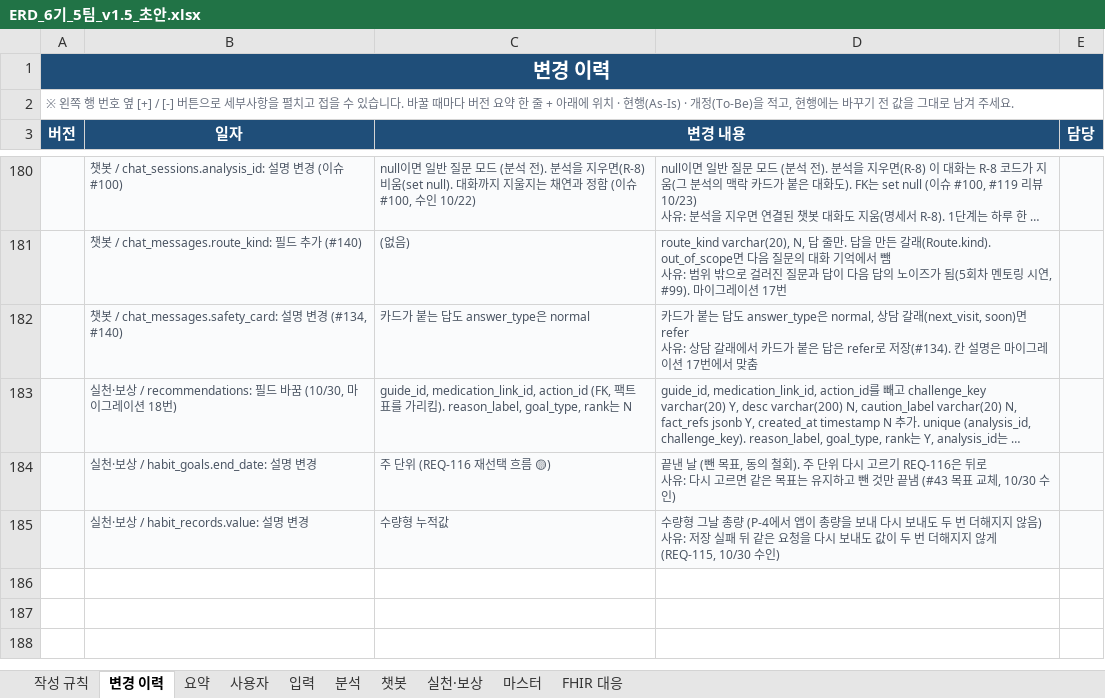
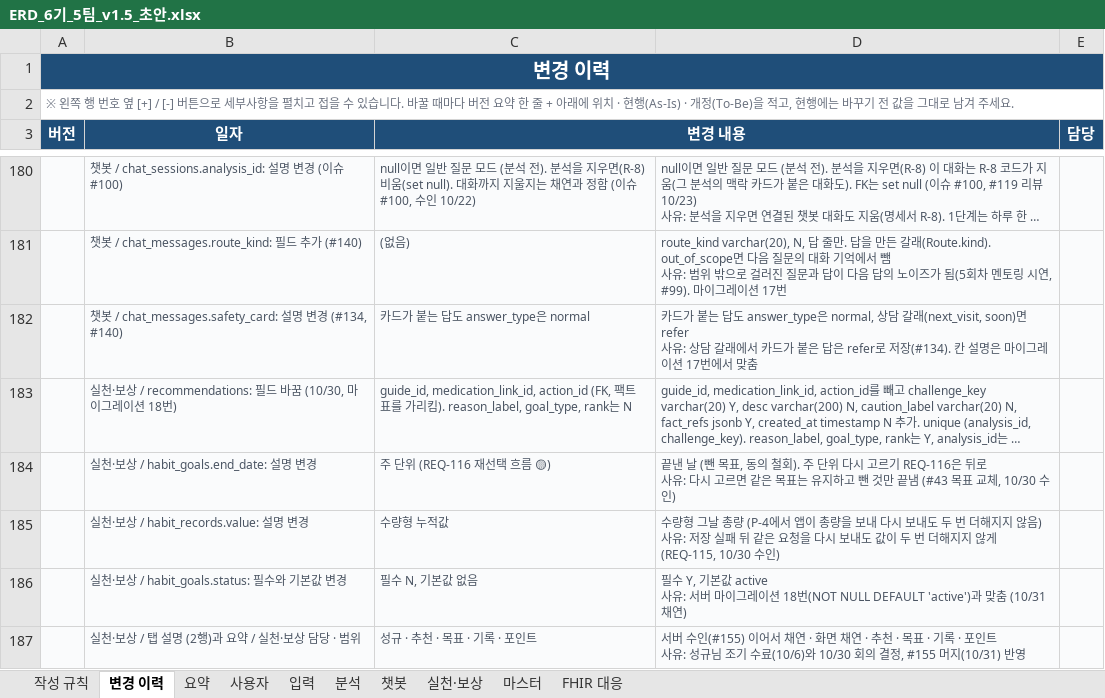
Before and after one commit to AI-HealthCare-06/AH_06_05, an Excel workbook: docs/planning/ERD_6기_5팀_v1.5_초안.xlsx, sheet 변경 이력, drawn as a sheet; only a part is shown, gaps mark what is left out; long unchanged cells end in …; values as stored, in another font and other column widths than the file's, no borders; ↵ is a line break in a cell; the diff names each change by its address in the sheet, - before the commit and + after, or states it on an @@ line.

Commit message:
fix: 실천 마이그레이션 downgrade 순서와 ERD 상태 칸, 담당 표기 정리 (#155 후속)

```diff
--- a/docs/planning/ERD_6기_5팀_v1.5_초안.xlsx (sheet 변경 이력)
+++ b/docs/planning/ERD_6기_5팀_v1.5_초안.xlsx (sheet 변경 이력)
+row 186:  | 실천·보상 / habit_goals.status: 필수와 기본값 변경 | 필수 N, 기본값 없음 | 필수 Y, 기본값 active ↵ 사유: 서버 마이그레이션 18번(NOT NULL DEFAULT 'active')과 맞춤 (10/31 채연)
+row 187:  | 실천·보상 / 탭 설명 (2행)과 요약 / 실천·보상 담당 · 범위 | 성규 · 추천 · 목표 · 기록 · 포인트 | 서버 수인(#155) 이어서 채연 · 화면 채연 · 추천 · 목표 · 기록 · 포인트 ↵ 사유: 성규님 조기 수료(10/6)와 10/30 회의 결정, #155 머지(10/31) 반영
```
Also changed, not shown: sheet 실천·보상, sheet 요약, docs/planning/요구사항 정의서_6기_5팀_v1.5.xlsx, 4 other files.
